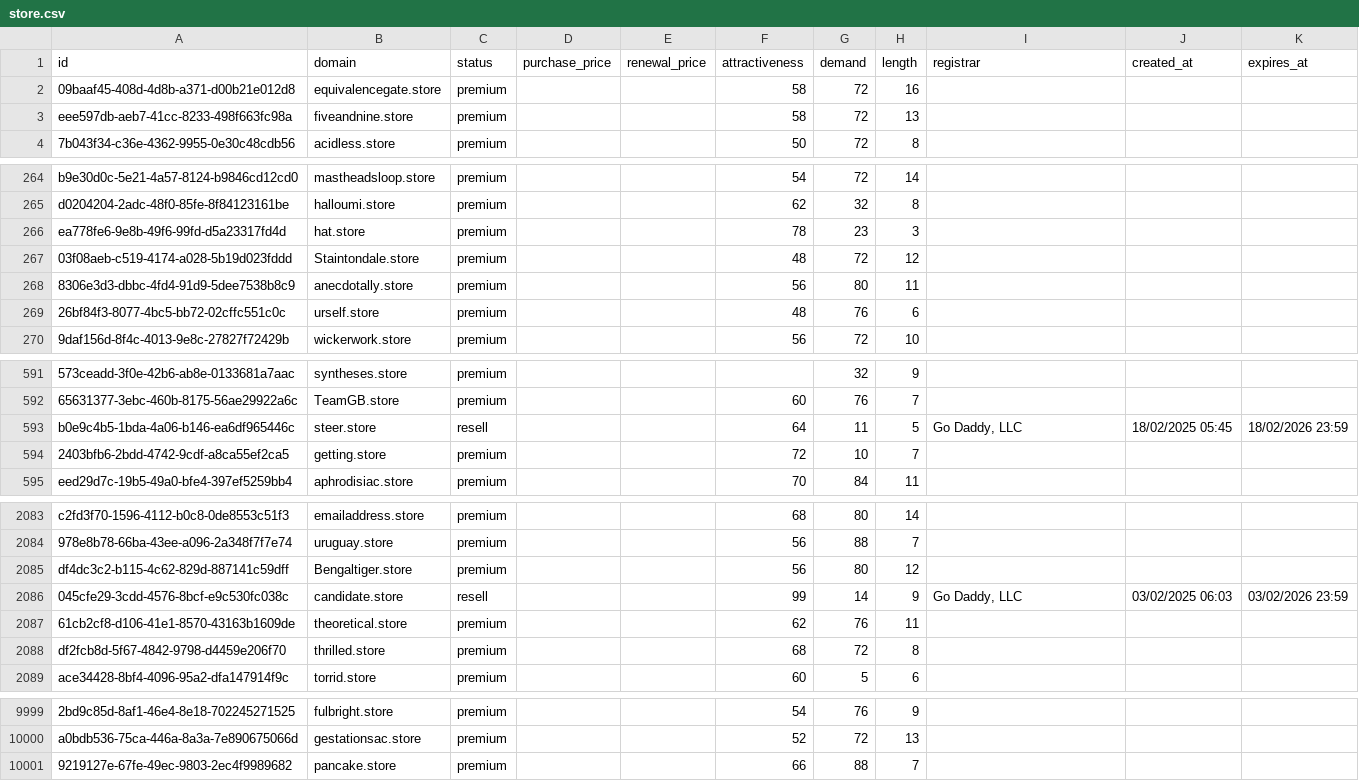
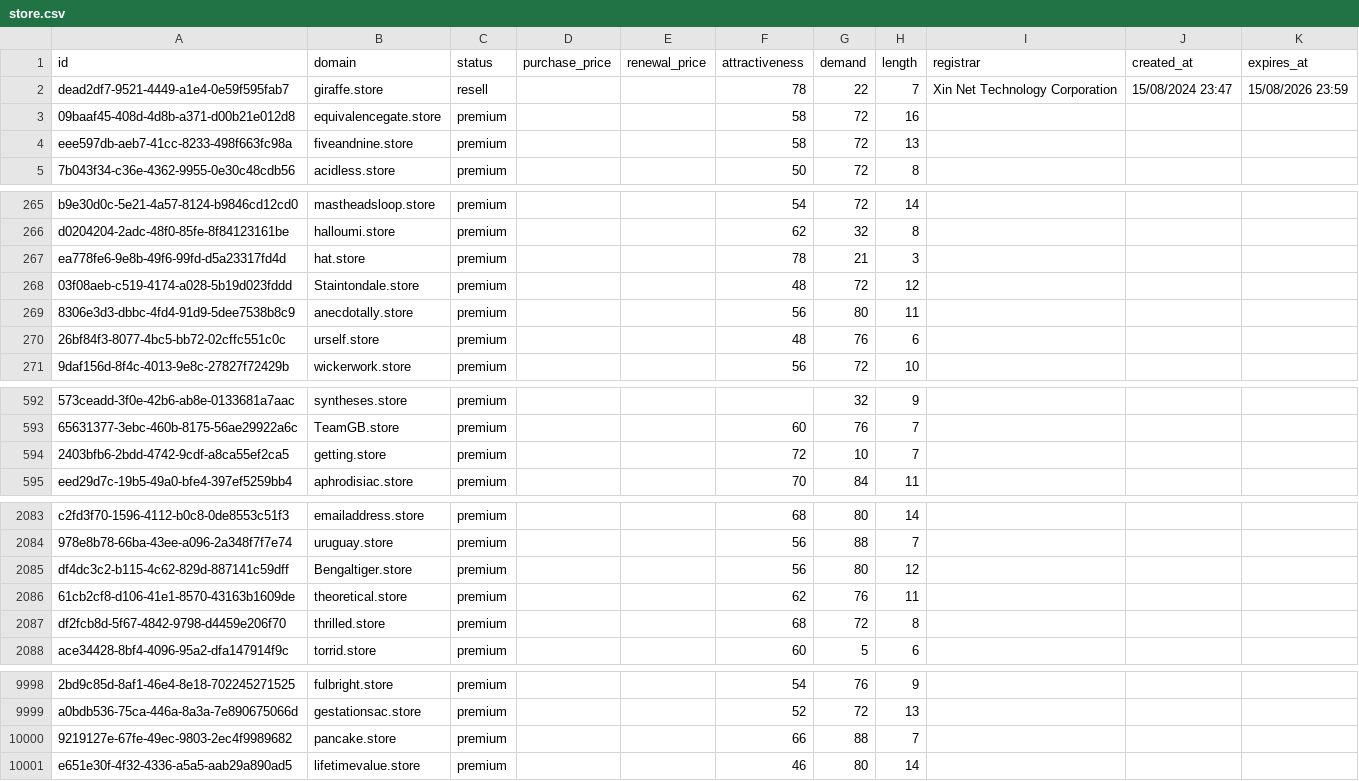
Before and after one commit to UniqueDomains/store-oneword-domains, a CSV file: store.csv, drawn as a sheet; only a part is shown, gaps mark what is left out; removed rows and columns are numbered as before the commit, all else as after; the diff covers the shown part only; the diff names each change by its address in the sheet, - before the commit and + after, or states it on an @@ line.

Commit message:
Domains update

```diff
--- a/store.csv
+++ b/store.csv
+row 2: dead2df7-9521-4449-a1e4-0e59f595fab7 | giraffe.store | resell |  |  | 78 | 22 | 7 | Xin Net Technology Corporation | 15/08/2024 23:47 | 15/08/2026 23:59
-G267 (demand): 23
+G267 (demand): 21
-row 593: b0e9c4b5-1bda-4a06-b146-ea6df965446c | steer.store | resell |  |  | 64 | 11 | 5 | Go Daddy, LLC | 18/02/2025 05:45 | 18/02/2026 23:59
-row 2086: 045cfe29-3cdd-4576-8bcf-e9c530fc038c | candidate.store | resell |  |  | 99 | 14 | 9 | Go Daddy, LLC | 03/02/2025 06:03 | 03/02/2026 23:59
+row 10001: e651e30f-4f32-4336-a5a5-aab29a890ad5 | lifetimevalue.store | premium |  |  | 46 | 80 | 14
```
Also changed, not shown: 25 edited cells elsewhere in this file, 6 other files.
